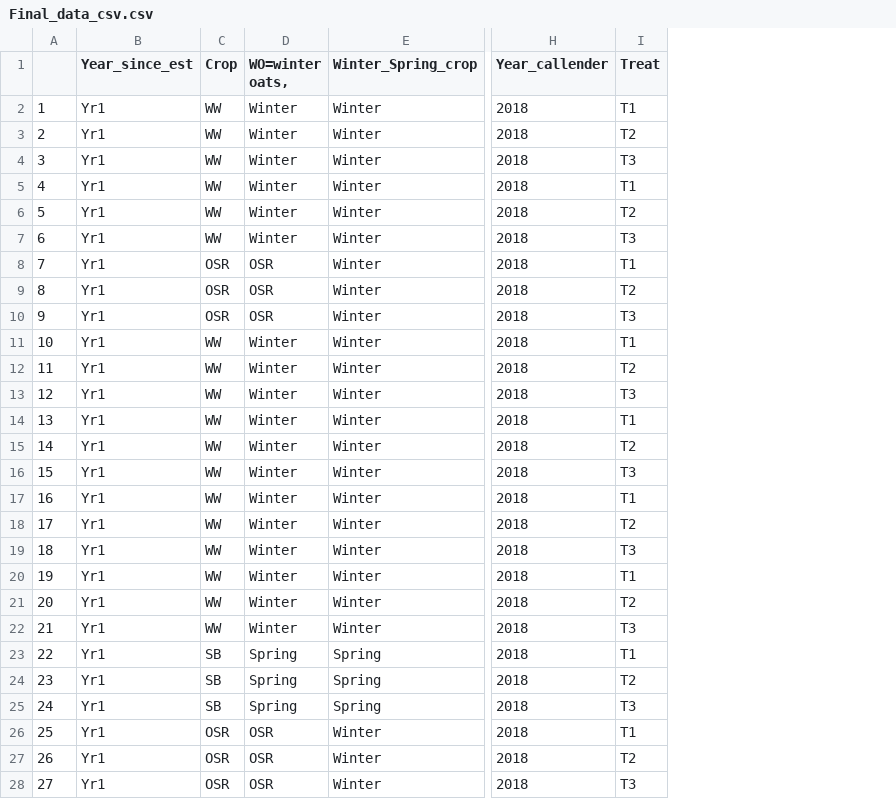
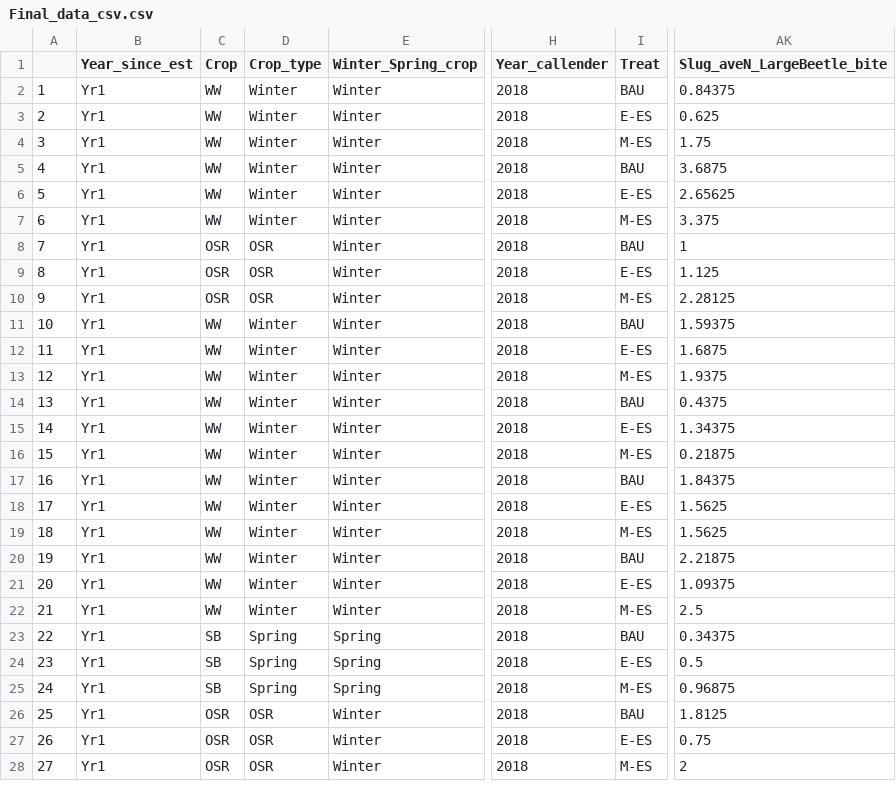
Before and after one commit to BenAWoodcock/Woodcock_ASSIST_agroecological_enhancement, a CSV file: Final_data_csv.csv, drawn as a sheet; only a part is shown, gaps mark what is left out; the diff covers the shown part only; the diff names each change by its address in the sheet, - before the commit and + after, or states it on an @@ line.

```diff
--- a/Final_data_csv.csv
+++ b/Final_data_csv.csv
+column AK (Slug_aveN_LargeBeetle_bite), rows 2-28: 0.84375 | 0.625 | 1.75 | 3.6875 | 2.65625 | 3.375 | 1 | 1.125 | 2.28125 | 1.59375 | 1.6875 | 1.9375 | 0.4375 | 1.34375 | 0.21875 | 1.84375 | 1.5625 | 1.5625 | 2.21875 | 1.09375 | 2.5 | 0.34375 | 0.5 | 0.96875 | 1.8125 | 0.75 | 2
-D1: WO=winter oats,
+D1: Crop_type
-I2 (Treat): T1
+I2 (Treat): BAU
-I3 (Treat): T2
+I3 (Treat): E-ES
-I4 (Treat): T3
+I4 (Treat): M-ES
-I5 (Treat): T1
+I5 (Treat): BAU
-I6 (Treat): T2
+I6 (Treat): E-ES
-I7 (Treat): T3
+I7 (Treat): M-ES
-I8 (Treat): T1
+I8 (Treat): BAU
-I9 (Treat): T2
+I9 (Treat): E-ES
-I10 (Treat): T3
+I10 (Treat): M-ES
-I11 (Treat): T1
+I11 (Treat): BAU
-I12 (Treat): T2
+I12 (Treat): E-ES
-I13 (Treat): T3
+I13 (Treat): M-ES
-I14 (Treat): T1
+I14 (Treat): BAU
-I15 (Treat): T2
+I15 (Treat): E-ES
-I16 (Treat): T3
+I16 (Treat): M-ES
-I17 (Treat): T1
+I17 (Treat): BAU
-I18 (Treat): T2
+I18 (Treat): E-ES
-I19 (Treat): T3
+I19 (Treat): M-ES
-I20 (Treat): T1
+I20 (Treat): BAU
-I21 (Treat): T2
+I21 (Treat): E-ES
-I22 (Treat): T3
+I22 (Treat): M-ES
-I23 (Treat): T1
+I23 (Treat): BAU
-I24 (Treat): T2
+I24 (Treat): E-ES
-I25 (Treat): T3
+I25 (Treat): M-ES
-I26 (Treat): T1
+I26 (Treat): BAU
-I27 (Treat): T2
+I27 (Treat): E-ES
-I28 (Treat): T3
+I28 (Treat): M-ES
```
Also changed, not shown: 123 edited cells elsewhere in this file, Soil_chemistry.csv, 3 other files.
